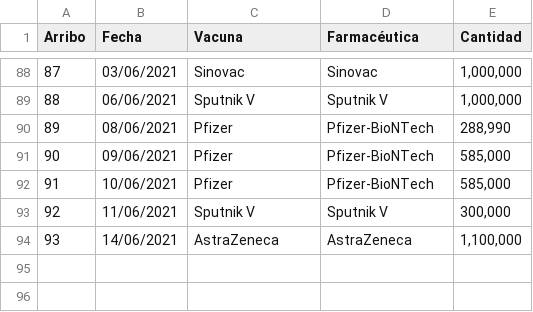
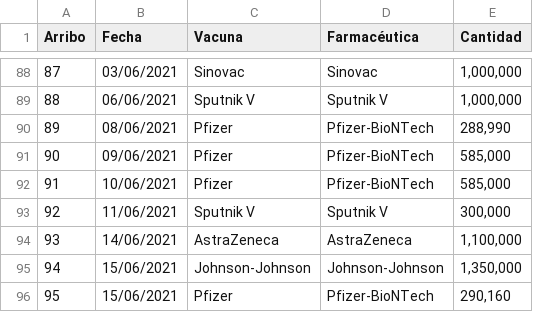
Before and after one commit to ssmdhdbindp/Vacunas, a CSV file: Tablavuelos.csv, drawn as a sheet; only a part is shown, gaps mark what is left out; the diff names each change by its address in the sheet, - before the commit and + after, or states it on an @@ line.

Commit message:
Update Tablavuelos.csv

```diff
--- a/Tablavuelos.csv
+++ b/Tablavuelos.csv
+row 95: 94 | 15/06/2021 | Johnson-Johnson | Johnson-Johnson | 1,350,000
+row 96: 95 | 15/06/2021 | Pfizer | Pfizer-BioNTech | 290,160
```
